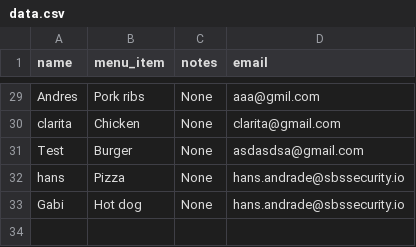
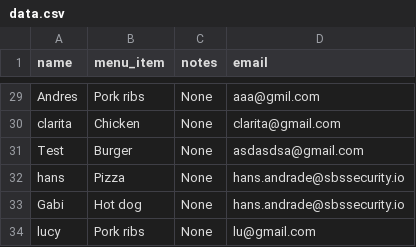
Before and after one commit to AMendez-SBSSecurity/DevSecOps-WebApp-Demo, a CSV file: static/data.csv, drawn as a sheet; only a part is shown, gaps mark what is left out.

Commit message:
New Register

```diff
--- a/static/data.csv
+++ b/static/data.csv
@@ -33 +33,2 @@ hans,Pizza,None,hans.andrade@sbssecurity.io
 Gabi,Hot dog,None,hans.andrade@sbssecurity.io
+lucy,Pork ribs,None,lu@gmail.com
```
